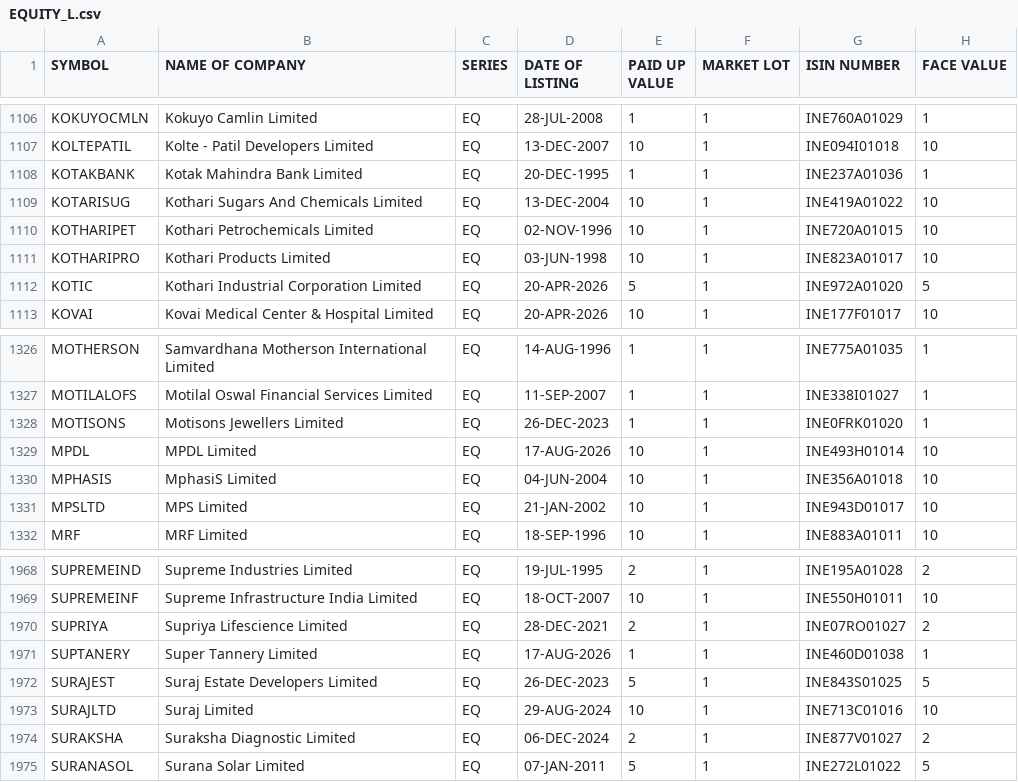
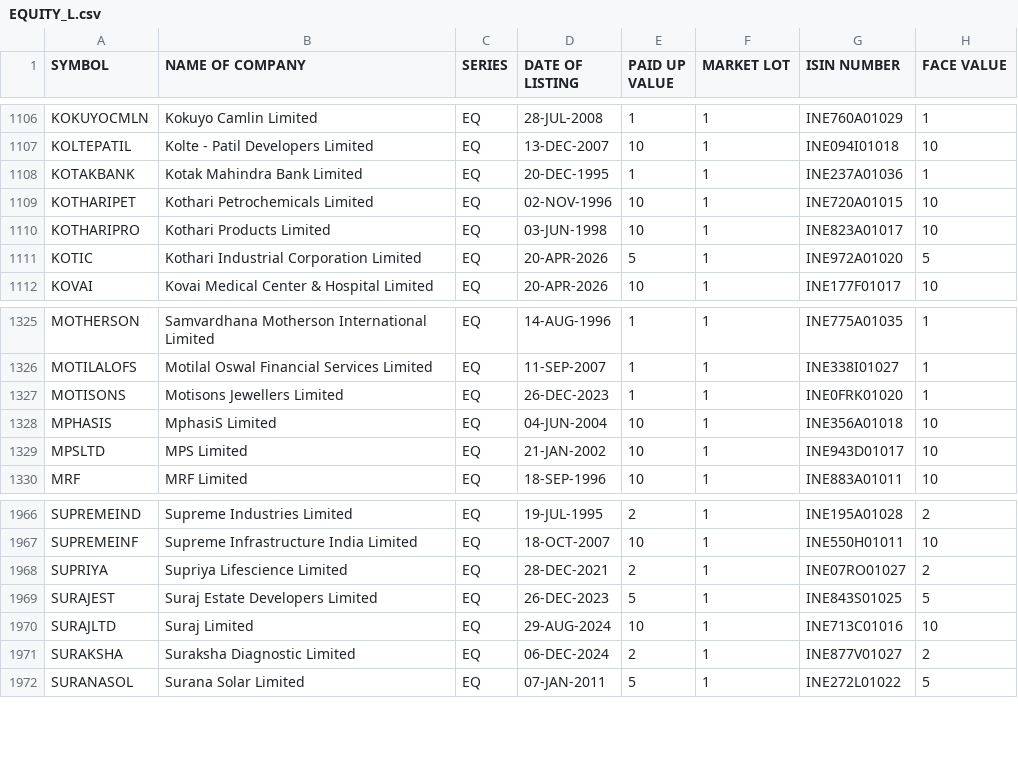
Before and after one commit to prayan2702/Streamlit_Momn_v13_Cached_DB, a CSV file: EQUITY_L.csv, drawn as a sheet; only a part is shown, gaps mark what is left out; the diff names each change by its address in the sheet, - before the commit and + after, or states it on an @@ line.

```diff
--- a/EQUITY_L.csv
+++ b/EQUITY_L.csv
-row 1109: KOTARISUG | Kothari Sugars And Chemicals Limited | EQ | 13-DEC-2004 | 10 | 1 | INE419A01022 | 10
-row 1329: MPDL | MPDL Limited | EQ | 17-AUG-2026 | 10 | 1 | INE493H01014 | 10
-row 1971: SUPTANERY | Super Tannery Limited | EQ | 17-AUG-2026 | 1 | 1 | INE460D01038 | 1
```
